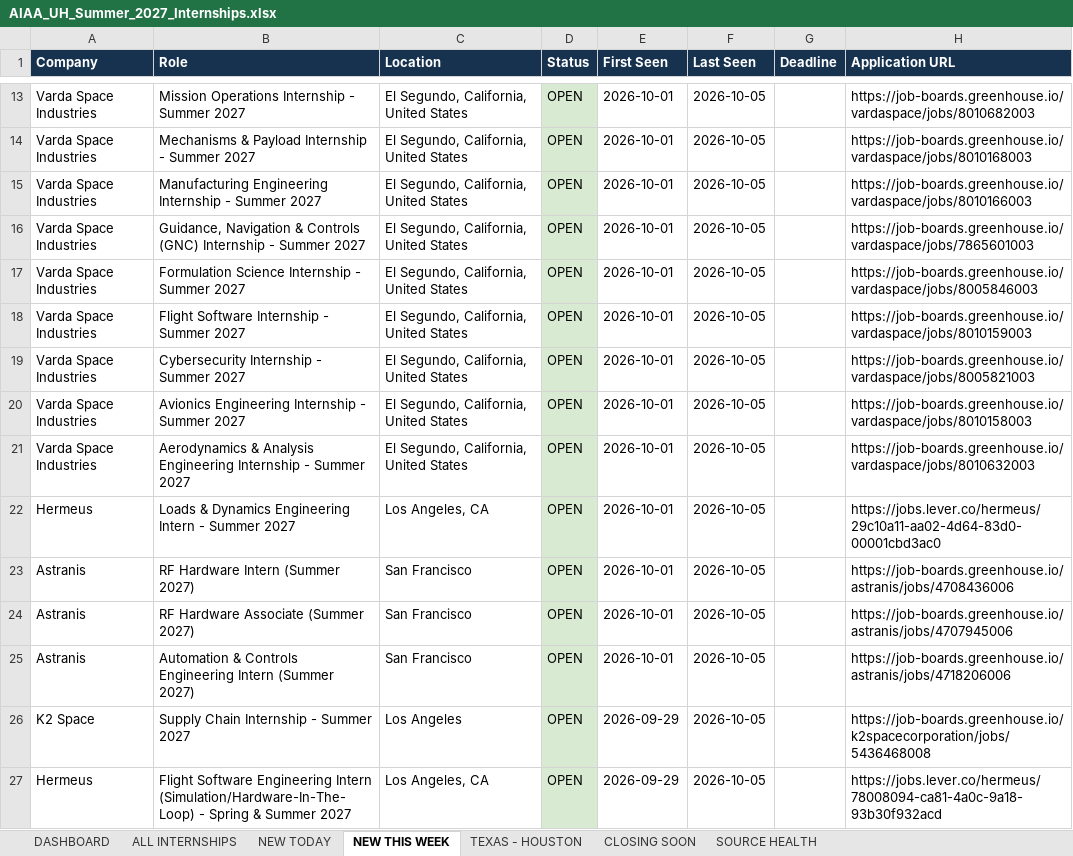
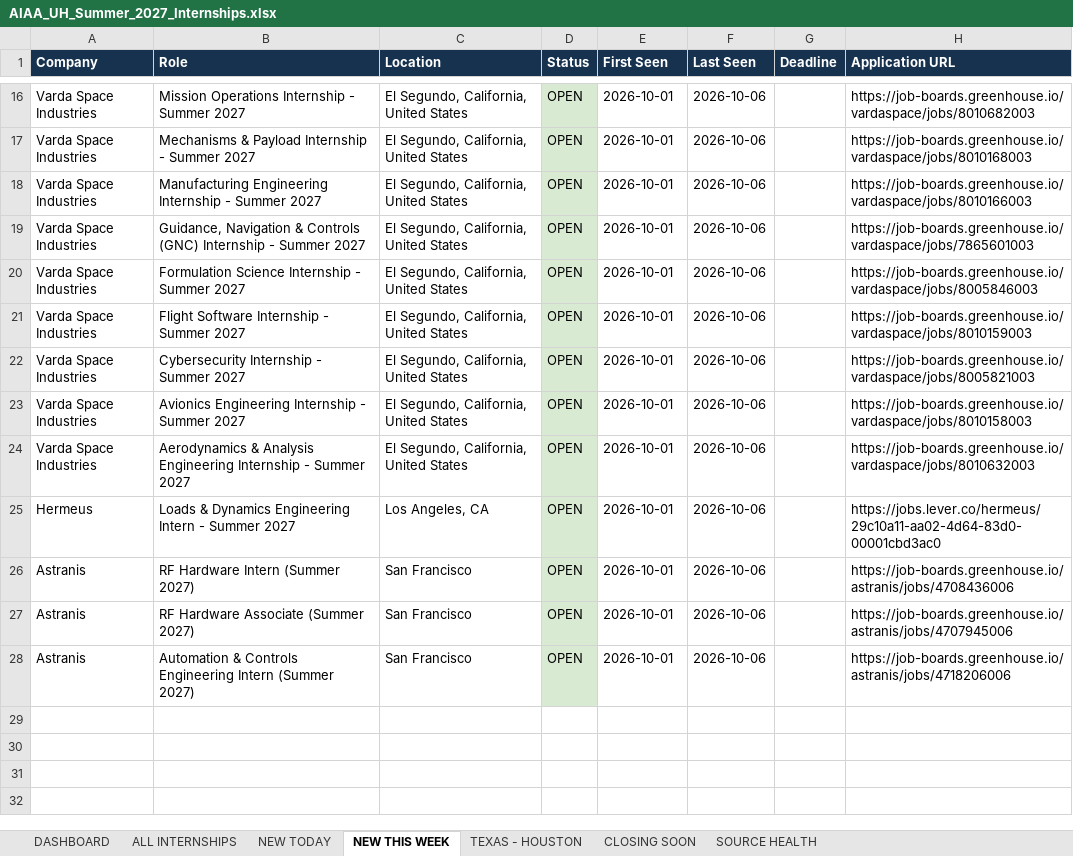
Before and after one commit to renee-makes-things/AIAA-UH-internships, an Excel workbook: AIAA_UH_Summer_2027_Internships.xlsx, sheet NEW THIS WEEK, drawn as a sheet; only a part is shown, gaps mark what is left out; values as stored, in another font and other column widths than the file's, no borders; removed rows and columns are numbered as before the commit, all else as after; the diff covers the shown part only; the diff names each change by its address in the sheet, - before the commit and + after, or states it on an @@ line.

```diff
--- a/AIAA_UH_Summer_2027_Internships.xlsx (sheet NEW THIS WEEK)
+++ b/AIAA_UH_Summer_2027_Internships.xlsx (sheet NEW THIS WEEK)
-F16:F28 (Last Seen): 2026-10-05
+F16:F28 (Last Seen): 2026-10-06
-row 26: K2 Space | Supply Chain Internship - Summer 2027 | Los Angeles | OPEN | 2026-09-29 | 2026-10-05 |  | https://job-boards.greenhouse.io/k2spacecorporation/jobs/5436468008
-row 27: Hermeus | Flight Software Engineering Intern (Simulation/Hardware-In-The-Loop) - Spring & Summer 2027 | Los Angeles, CA | OPEN | 2026-09-29 | 2026-10-05 |  | https://jobs.lever.co/hermeus/78008094-ca81-4a0c-9a18-93b30f932acd
```
Also changed, not shown: 3 added rows, 12 edited cells and cell formats elsewhere in this sheet, sheet ALL INTERNSHIPS, sheet SOURCE HEALTH, sheet NEW TODAY, sheet TEXAS - HOUSTON, sheet DASHBOARD, 1 other file.
